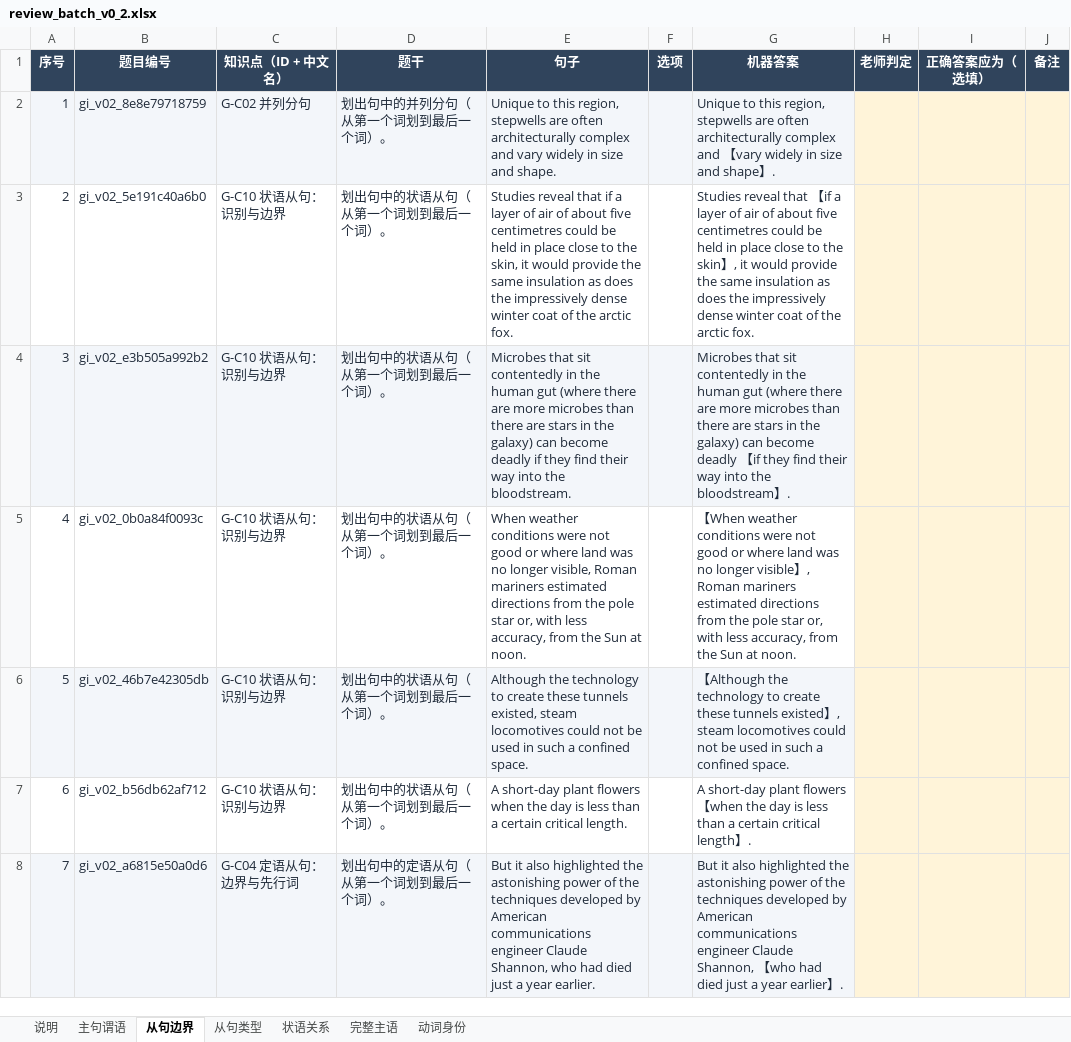
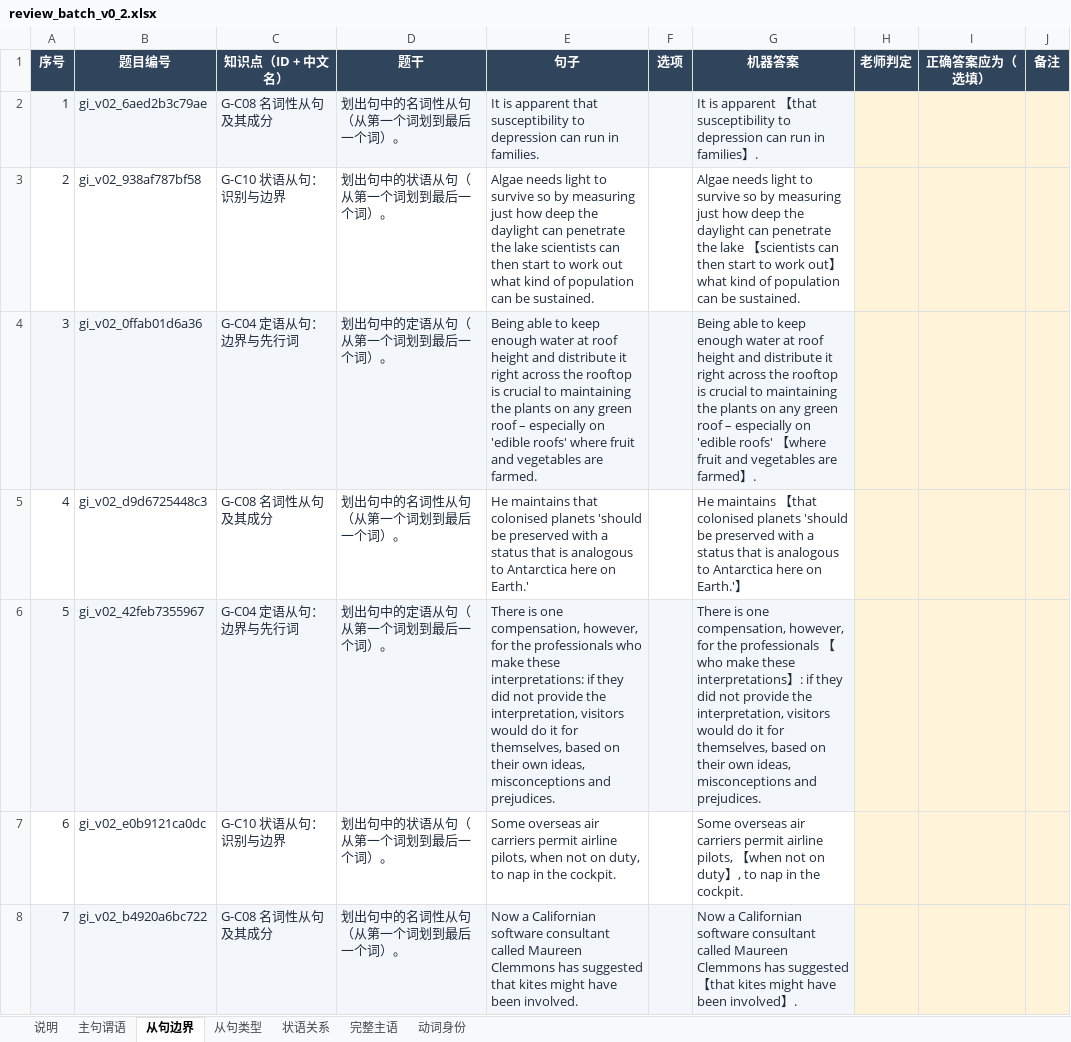
Before and after one commit to KB77GG/studytracker, an Excel workbook: data/grammar_items/review_batch_v0_2.xlsx, sheet 从句边界, drawn as a sheet; only a part is shown; values as stored, in another font and other column widths than the file's, no borders; the diff covers the shown part only; the diff names each change by its address in the sheet, - before the commit and + after, or states it on an @@ line.

```diff
--- a/data/grammar_items/review_batch_v0_2.xlsx (sheet 从句边界)
+++ b/data/grammar_items/review_batch_v0_2.xlsx (sheet 从句边界)
-B2 (题目编号): gi_v02_8e8e79718759
+B2 (题目编号): gi_v02_6aed2b3c79ae
-C2 (知识点（ID + 中文名）): G-C02 并列分句
+C2 (知识点（ID + 中文名）): G-C08 名词性从句及其成分
-D2 (题干): 划出句中的并列分句（从第一个词划到最后一个词）。
+D2 (题干): 划出句中的名词性从句（从第一个词划到最后一个词）。
-E2 (句子): Unique to this region, stepwells are often architecturally complex and vary widely in size and shape.
+E2 (句子): It is apparent that susceptibility to depression can run in families.
-G2 (机器答案): Unique to this region, stepwells are often architecturally complex and 【vary widely in size and shape】.
+G2 (机器答案): It is apparent 【that susceptibility to depression can run in families】.
-B3 (题目编号): gi_v02_5e191c40a6b0
+B3 (题目编号): gi_v02_938af787bf58
-E3 (句子): Studies reveal that if a layer of air of about five centimetres could be held in place close to the skin, it would provide the same insulation as does the impressively dense winter coat of the arctic fox.
+E3 (句子): Algae needs light to survive so by measuring just how deep the daylight can penetrate the lake scientists can then start to work out what kind of population can be sustained.
-G3 (机器答案): Studies reveal that 【if a layer of air of about five centimetres could be held in place close to the skin】, it would provide the same insulation as does the impressively dense winter coat of the arctic fox.
+G3 (机器答案): Algae needs light to survive so by measuring just how deep the daylight can penetrate the lake 【scientists can then start to work out】 what kind of population can be sustained.
-B4 (题目编号): gi_v02_e3b505a992b2
+B4 (题目编号): gi_v02_0ffab01d6a36
-C4 (知识点（ID + 中文名）): G-C10 状语从句：识别与边界
+C4 (知识点（ID + 中文名）): G-C04 定语从句：边界与先行词
-D4 (题干): 划出句中的状语从句（从第一个词划到最后一个词）。
+D4 (题干): 划出句中的定语从句（从第一个词划到最后一个词）。
-E4 (句子): Microbes that sit contentedly in the human gut (where there are more microbes than there are stars in the galaxy) can become deadly if they find their way into the bloodstream.
+E4 (句子): Being able to keep enough water at roof height and distribute it right across the rooftop is crucial to maintaining the plants on any green roof – especially on 'edible roofs' where fruit and vegetables are farmed.
-G4 (机器答案): Microbes that sit contentedly in the human gut (where there are more microbes than there are stars in the galaxy) can become deadly 【if they find their way into the bloodstream】.
+G4 (机器答案): Being able to keep enough water at roof height and distribute it right across the rooftop is crucial to maintaining the plants on any green roof – especially on 'edible roofs' 【where fruit and vegetables are farmed】.
-B5 (题目编号): gi_v02_0b0a84f0093c
+B5 (题目编号): gi_v02_d9d6725448c3
-C5 (知识点（ID + 中文名）): G-C10 状语从句：识别与边界
+C5 (知识点（ID + 中文名）): G-C08 名词性从句及其成分
-D5 (题干): 划出句中的状语从句（从第一个词划到最后一个词）。
+D5 (题干): 划出句中的名词性从句（从第一个词划到最后一个词）。
-E5 (句子): When weather conditions were not good or where land was no longer visible, Roman mariners estimated directions from the pole star or, with less accuracy, from the Sun at noon.
+E5 (句子): He maintains that colonised planets 'should be preserved with a status that is analogous to Antarctica here on Earth.'
-G5 (机器答案): 【When weather conditions were not good or where land was no longer visible】, Roman mariners estimated directions from the pole star or, with less accuracy, from the Sun at noon.
+G5 (机器答案): He maintains 【that colonised planets 'should be preserved with a status that is analogous to Antarctica here on Earth.'】
-B6 (题目编号): gi_v02_46b7e42305db
+B6 (题目编号): gi_v02_42feb7355967
-C6 (知识点（ID + 中文名）): G-C10 状语从句：识别与边界
+C6 (知识点（ID + 中文名）): G-C04 定语从句：边界与先行词
-D6 (题干): 划出句中的状语从句（从第一个词划到最后一个词）。
+D6 (题干): 划出句中的定语从句（从第一个词划到最后一个词）。
-E6 (句子): Although the technology to create these tunnels existed, steam locomotives could not be used in such a confined space.
+E6 (句子): There is one compensation, however, for the professionals who make these interpretations: if they did not provide the interpretation, visitors would do it for themselves, based on their own ideas, misconceptions and prejudices.
-G6 (机器答案): 【Although the technology to create these tunnels existed】, steam locomotives could not be used in such a confined space.
+G6 (机器答案): There is one compensation, however, for the professionals 【who make these interpretations】: if they did not provide the interpretation, visitors would do it for themselves, based on their own ideas, misconceptions and prejudices.
-B7 (题目编号): gi_v02_b56db62af712
+B7 (题目编号): gi_v02_e0b9121ca0dc
-E7 (句子): A short-day plant flowers when the day is less than a certain critical length.
+E7 (句子): Some overseas air carriers permit airline pilots, when not on duty, to nap in the cockpit.
-G7 (机器答案): A short-day plant flowers 【when the day is less than a certain critical length】.
+G7 (机器答案): Some overseas air carriers permit airline pilots, 【when not on duty】, to nap in the cockpit.
-B8 (题目编号): gi_v02_a6815e50a0d6
+B8 (题目编号): gi_v02_b4920a6bc722
-C8 (知识点（ID + 中文名）): G-C04 定语从句：边界与先行词
+C8 (知识点（ID + 中文名）): G-C08 名词性从句及其成分
-D8 (题干): 划出句中的定语从句（从第一个词划到最后一个词）。
+D8 (题干): 划出句中的名词性从句（从第一个词划到最后一个词）。
-E8 (句子): But it also highlighted the astonishing power of the techniques developed by American communications engineer Claude Shannon, who had died just a year earlier.
+E8 (句子): Now a Californian software consultant called Maureen Clemmons has suggested that kites might have been involved.
-G8 (机器答案): But it also highlighted the astonishing power of the techniques developed by American communications engineer Claude Shannon, 【who had died just a year earlier】.
+G8 (机器答案): Now a Californian software consultant called Maureen Clemmons has suggested 【that kites might have been involved】.
```
Also changed, not shown: 233 edited cells elsewhere in this sheet, sheet 主句谓语, sheet 完整主语, sheet 状语关系, sheet 从句类型, sheet 动词身份, 4 other files.
